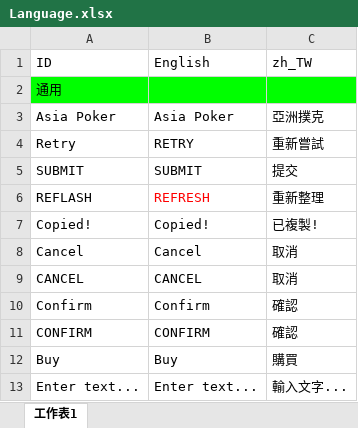
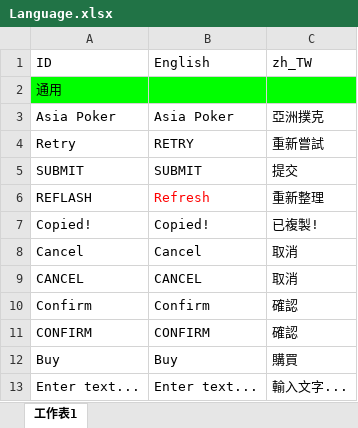
Before and after one commit to KOOCO/ACE, an Excel workbook: Assets/Resources/Language/Language.xlsx, sheet 工作表1, drawn as a sheet; only a part is shown; values as stored, in another font and other column widths than the file's, no borders; charts and pictures not drawn; the diff names each change by its address in the sheet, - before the commit and + after, or states it on an @@ line.

```diff
--- a/Assets/Resources/Language/Language.xlsx (sheet 工作表1)
+++ b/Assets/Resources/Language/Language.xlsx (sheet 工作表1)
-B6 (English): REFRESH
+B6 (English): Refresh
```
Also changed, not shown: charts or pictures, 1 other file.
